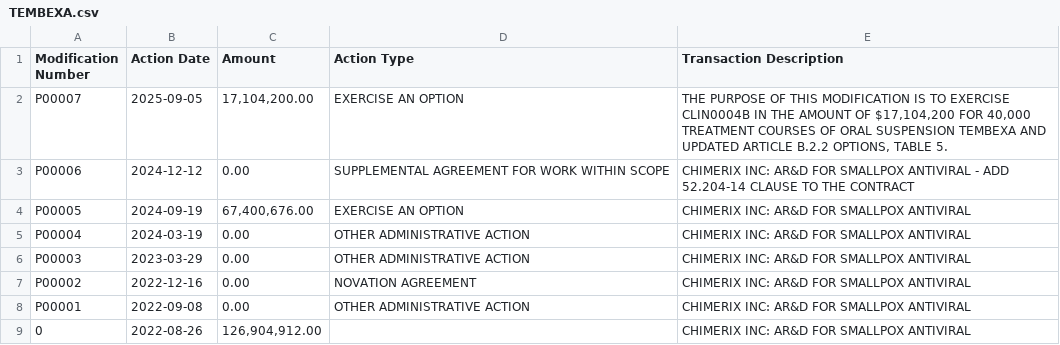
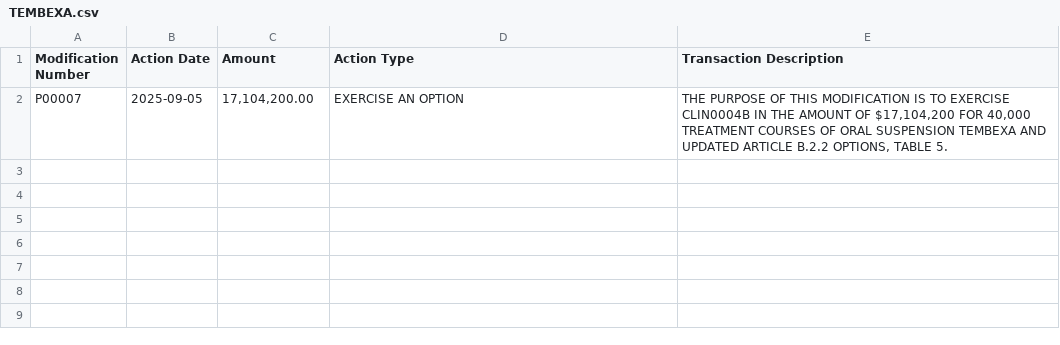
Before and after one commit to snuss967/monitorgrants, a CSV file: state/TEMBEXA.csv, drawn as a sheet.

Commit message:
Update TEMBEXA.csv

```diff
--- a/state/TEMBEXA.csv
+++ b/state/TEMBEXA.csv
@@ -2,8 +2 @@ Modification Number,Action Date,Amount,Action Type,Transaction Description
 P00007,2025-09-05,"17,104,200.00",EXERCISE AN OPTION,"THE PURPOSE OF THIS MODIFICATION IS TO EXERCISE CLIN0004B IN THE AMOUNT OF $17,104,200 FOR 40,000 TREATMENT COURSES OF ORAL SUSPENSION TEMBEXA AND UPDATED ARTICLE B.2.2 OPTIONS, TABLE 5."
-P00006,2024-12-12,0.00,SUPPLEMENTAL AGREEMENT FOR WORK WITHIN SCOPE,CHIMERIX INC: AR&D FOR SMALLPOX ANTIVIRAL - ADD 52.204-14 CLAUSE TO THE CONTRACT
-P00005,2024-09-19,"67,400,676.00",EXERCISE AN OPTION,CHIMERIX INC: AR&D FOR SMALLPOX ANTIVIRAL
-P00004,2024-03-19,0.00,OTHER ADMINISTRATIVE ACTION,CHIMERIX INC: AR&D FOR SMALLPOX ANTIVIRAL
-P00003,2023-03-29,0.00,OTHER ADMINISTRATIVE ACTION,CHIMERIX INC: AR&D FOR SMALLPOX ANTIVIRAL
-P00002,2022-12-16,0.00,NOVATION AGREEMENT,CHIMERIX INC: AR&D FOR SMALLPOX ANTIVIRAL
-P00001,2022-09-08,0.00,OTHER ADMINISTRATIVE ACTION,CHIMERIX INC: AR&D FOR SMALLPOX ANTIVIRAL
-0,2022-08-26,"126,904,912.00",,CHIMERIX INC: AR&D FOR SMALLPOX ANTIVIRAL
```
